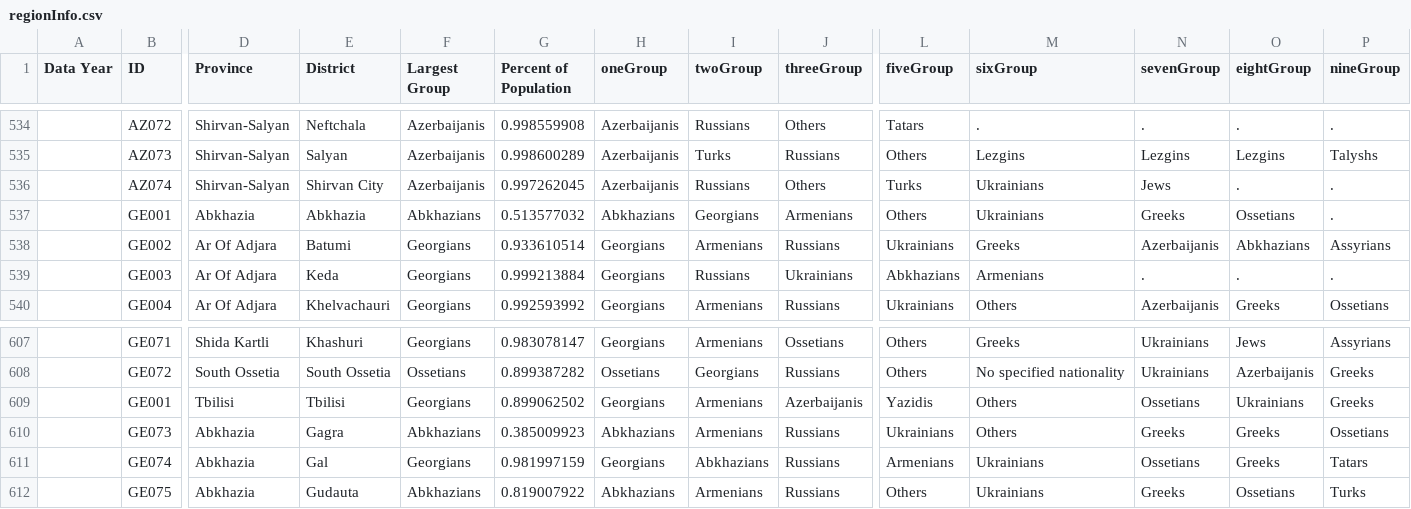
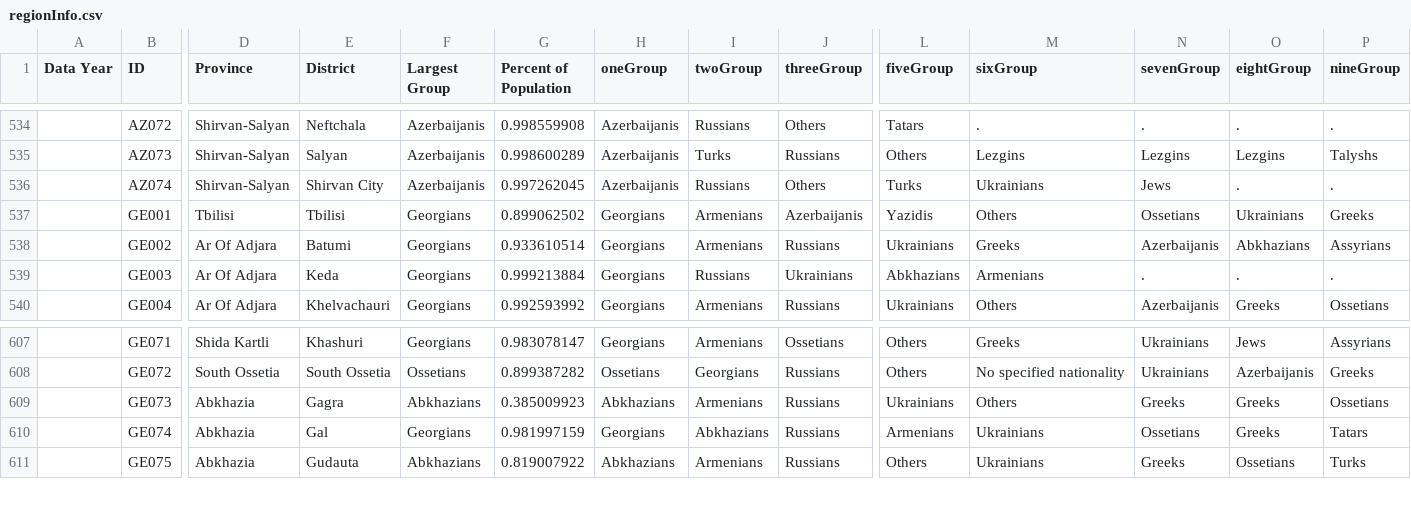
Before and after one commit to TuranKenja/vatant, a CSV file: data/centralAsia/regionInfo.csv, drawn as a sheet; only a part is shown, gaps mark what is left out; rows hold the shown columns only; the diff covers the shown part only; the diff names each change by its address in the sheet, - before the commit and + after, or states it on an @@ line.

Commit message:
Georgia fixes

```diff
--- a/data/centralAsia/regionInfo.csv
+++ b/data/centralAsia/regionInfo.csv
-D537 (Province): Abkhazia
+D537 (Province): Tbilisi
-E537 (District): Abkhazia
+E537 (District): Tbilisi
-F537 (Largest Group): Abkhazians
+F537 (Largest Group): Georgians
-G537 (Percent of Population): 0.513577032
+G537 (Percent of Population): 0.899062502
-H537 (oneGroup): Abkhazians
+H537 (oneGroup): Georgians
-I537 (twoGroup): Georgians
+I537 (twoGroup): Armenians
-J537 (threeGroup): Armenians
+J537 (threeGroup): Azerbaijanis
-L537 (fiveGroup): Others
+L537 (fiveGroup): Yazidis
-M537 (sixGroup): Ukrainians
+M537 (sixGroup): Others
-N537 (sevenGroup): Greeks
+N537 (sevenGroup): Ossetians
-O537 (eightGroup): Ossetians
+O537 (eightGroup): Ukrainians
-P537 (nineGroup): .
+P537 (nineGroup): Greeks
-row 609:  | GE001 | Tbilisi | Tbilisi | Georgians | 0.899062502 | Georgians | Armenians | Azerbaijanis | Yazidis | Others | Ossetians | Ukrainians | Greeks
```
Also changed, not shown: 20 edited cells elsewhere in this file, 1 other file.
